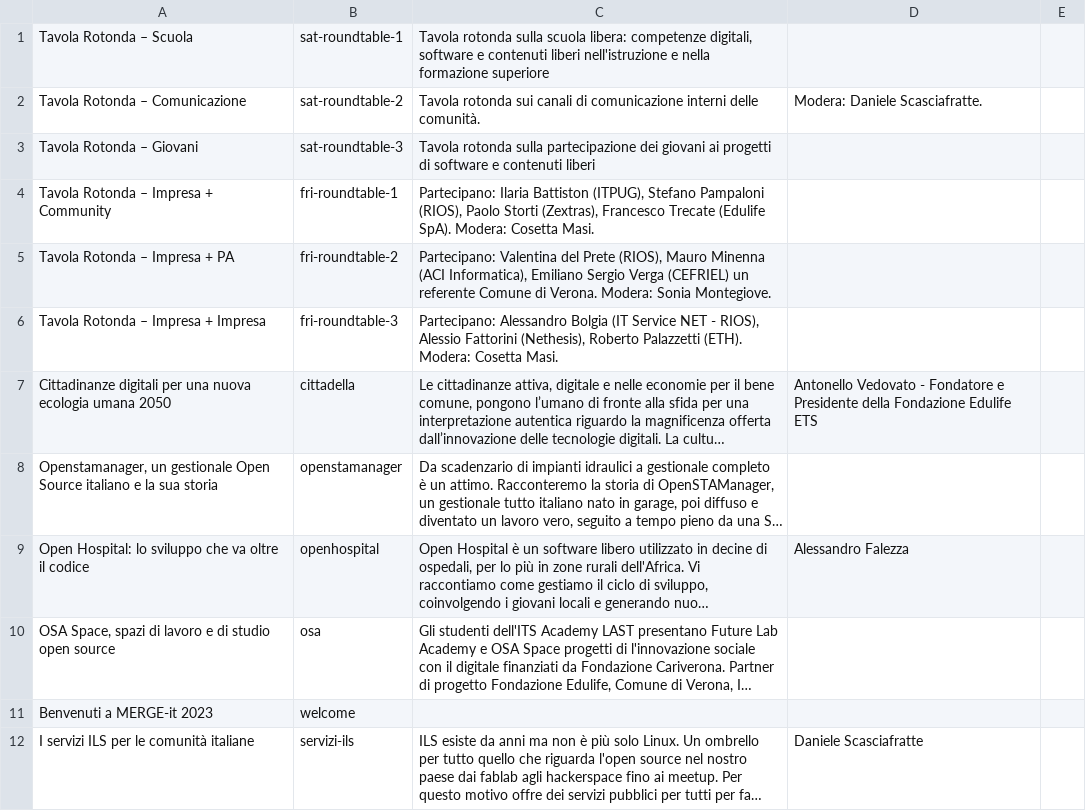
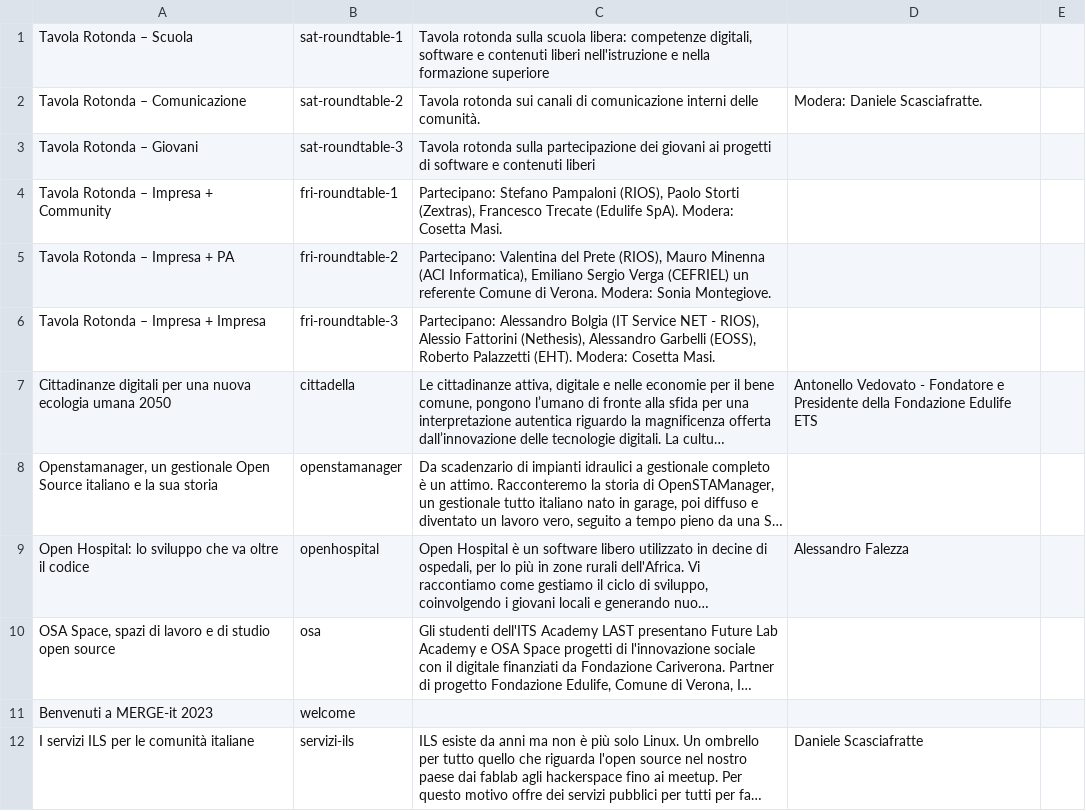
Before and after one commit to merge-it/2023, a CSV file: contents.csv, drawn as a sheet; only a part is shown; long unchanged cells end in …; the diff names each change by its address in the sheet, - before the commit and + after, or states it on an @@ line.

Commit message:
paio di fix

```diff
--- a/contents.csv
+++ b/contents.csv
-C4: Partecipano: Ilaria Battiston (ITPUG), Stefano Pampaloni…
+C4: Partecipano: Stefano Pampaloni…
-C6: …Fattorini (Nethesis), Roberto Palazzetti (ETH). Modera: Cosetta…
+C6: …Fattorini (Nethesis), Alessandro Garbelli (EOSS), Roberto Palazzetti (EHT). Modera: Cosetta…
```
